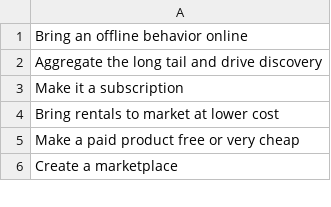
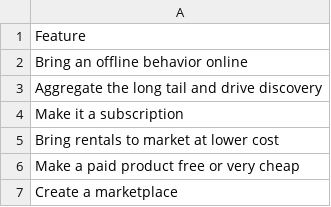
Before and after one commit to Mechasparrow/startup-idea-gen, a CSV file: csv/startup-matrix2.csv, drawn as a sheet; only a part is shown; the diff names each change by its address in the sheet, - before the commit and + after, or states it on an @@ line.

```diff
--- a/csv/startup-matrix2.csv
+++ b/csv/startup-matrix2.csv
+row 1: Feature
```
Also changed, not shown: csv/startup-matrix.csv, 2 other files.
